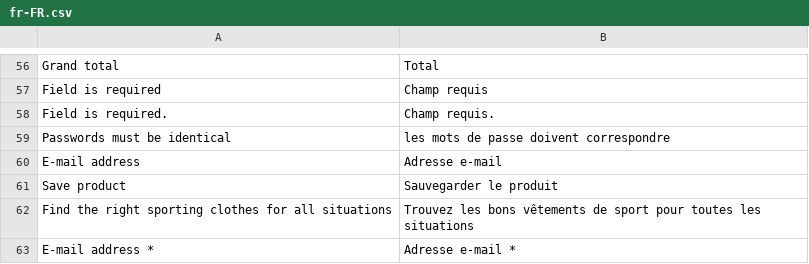
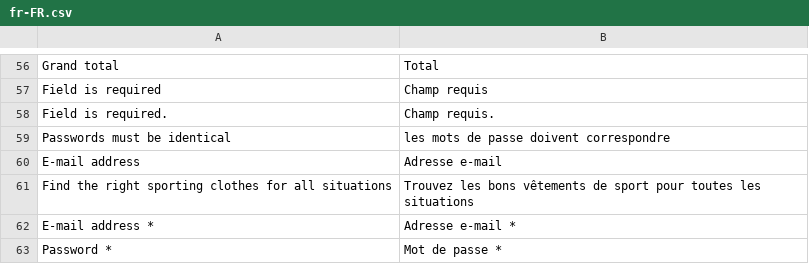
Before and after one commit to vuestorefront/vue-storefront, a CSV file: core/i18n/resource/i18n/fr-FR.csv, drawn as a sheet; only a part is shown, gaps mark what is left out; the shorter side is filled out with more unchanged rows.

```diff
--- a/core/i18n/resource/i18n/fr-FR.csv
+++ b/core/i18n/resource/i18n/fr-FR.csv
@@ -60,3 +60,2 @@
 "E-mail address","Adresse e-mail"
-"Save product","Sauvegarder le produit"
 "Find the right sporting clothes for all situations","Trouvez les bons vêtements de sport pour toutes les situations"
```
Also changed, not shown: core/i18n/resource/i18n/de-DE.csv, core/i18n/resource/i18n/it-IT.csv, 17 other files.
